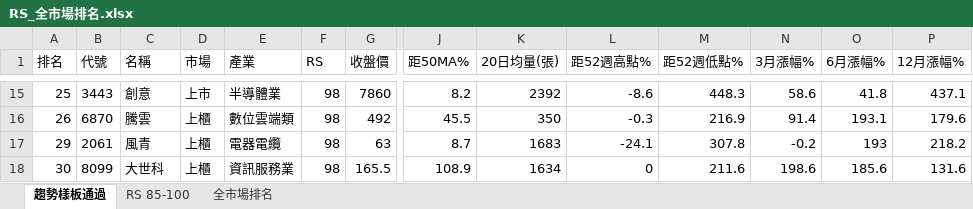
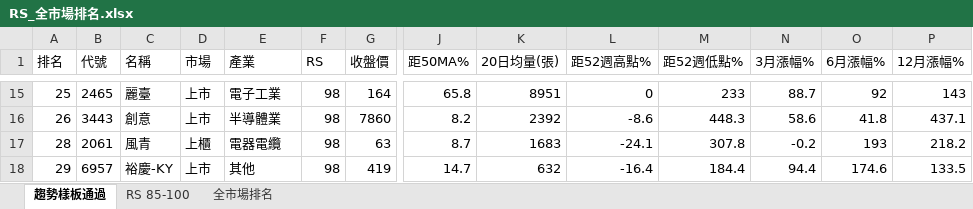
Before and after one commit to smoli0725-droid/tw-rs-screener, an Excel workbook: output/RS_全市場排名.xlsx, sheet 趨勢樣板通過, drawn as a sheet; only a part is shown, gaps mark what is left out; values as stored, in another font and other column widths than the file's, no borders; removed rows and columns are numbered as before the commit, all else as after; rows hold the shown columns only; the diff covers the shown part only; the diff names each change by its address in the sheet, - before the commit and + after, or states it on an @@ line.

```diff
--- a/output/RS_全市場排名.xlsx (sheet 趨勢樣板通過)
+++ b/output/RS_全市場排名.xlsx (sheet 趨勢樣板通過)
-B15 (代號): 3443
+B15 (代號): 2465
-C15 (名稱): 創意
+C15 (名稱): 麗臺
-E15 (產業): 半導體業
+E15 (產業): 電子工業
-G15 (收盤價): 7860
+G15 (收盤價): 164
-J15 (距50MA%): 8.2
+J15 (距50MA%): 65.8
-K15 (20日均量(張)): 2392
+K15 (20日均量(張)): 8951
-L15 (距52週高點%): -8.6
+L15 (距52週高點%): 0
-M15 (距52週低點%): 448.3
+M15 (距52週低點%): 233
-N15 (3月漲幅%): 58.6
+N15 (3月漲幅%): 88.7
-O15 (6月漲幅%): 41.8
+O15 (6月漲幅%): 92
-P15 (12月漲幅%): 437.1
+P15 (12月漲幅%): 143
-B16 (代號): 6870
+B16 (代號): 3443
-C16 (名稱): 騰雲
+C16 (名稱): 創意
-D16 (市場): 上櫃
+D16 (市場): 上市
-E16 (產業): 數位雲端類
+E16 (產業): 半導體業
-G16 (收盤價): 492
+G16 (收盤價): 7860
-J16 (距50MA%): 45.5
+J16 (距50MA%): 8.2
-K16 (20日均量(張)): 350
+K16 (20日均量(張)): 2392
-L16 (距52週高點%): -0.3
+L16 (距52週高點%): -8.6
-M16 (距52週低點%): 216.9
+M16 (距52週低點%): 448.3
-N16 (3月漲幅%): 91.4
+N16 (3月漲幅%): 58.6
-O16 (6月漲幅%): 193.1
+O16 (6月漲幅%): 41.8
-P16 (12月漲幅%): 179.6
+P16 (12月漲幅%): 437.1
-A17 (排名): 29
+A17 (排名): 28
-row 18: 30 | 8099 | 大世科 | 上櫃 | 資訊服務業 | 98 | 165.5 | 108.9 | 1634 | 0 | 211.6 | 198.6 | 185.6 | 131.6
+row 18: 29 | 6957 | 裕慶-KY | 上市 | 其他 | 98 | 419 | 14.7 | 632 | -16.4 | 184.4 | 94.4 | 174.6 | 133.5
```
Also changed, not shown: 48 added rows, 48 removed rows and 287 edited cells elsewhere in this sheet, sheet RS 85-100, sheet 全市場排名, 6 other files.
